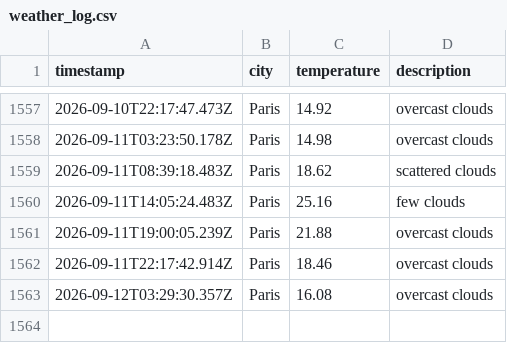
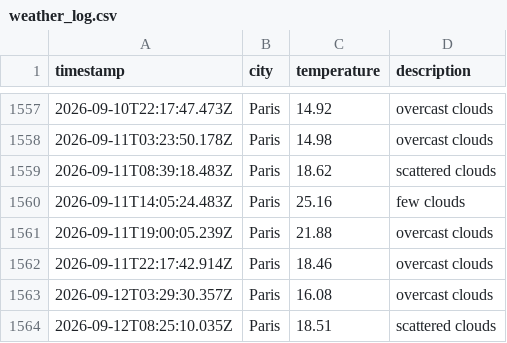
Before and after one commit to KirubaJ05/weatherAppTest, a CSV file: data/weather_log.csv, drawn as a sheet; only a part is shown, gaps mark what is left out; the diff names each change by its address in the sheet, - before the commit and + after, or states it on an @@ line.

```diff
--- a/data/weather_log.csv
+++ b/data/weather_log.csv
+row 1564: 2026-09-12T08:25:10.035Z | Paris | 18.51 | scattered clouds
```
Also changed, not shown: 1 other file.
